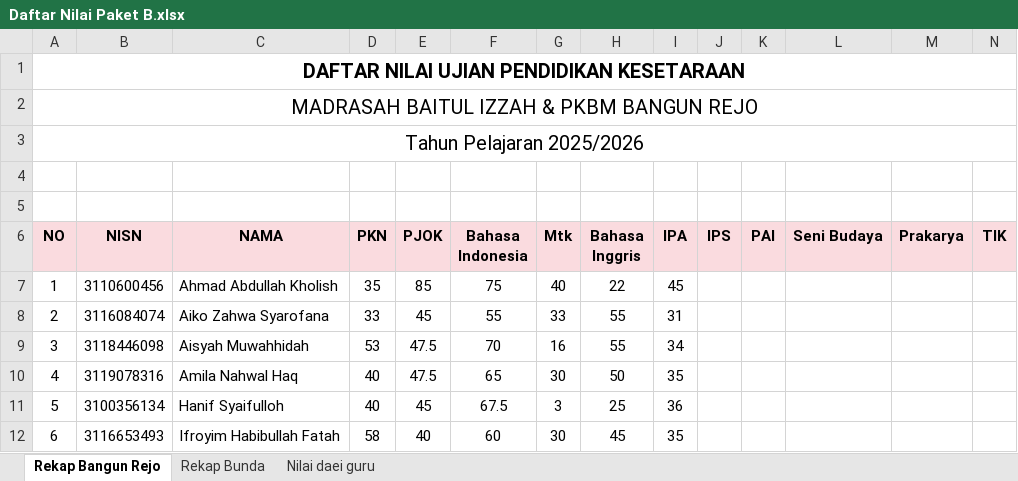
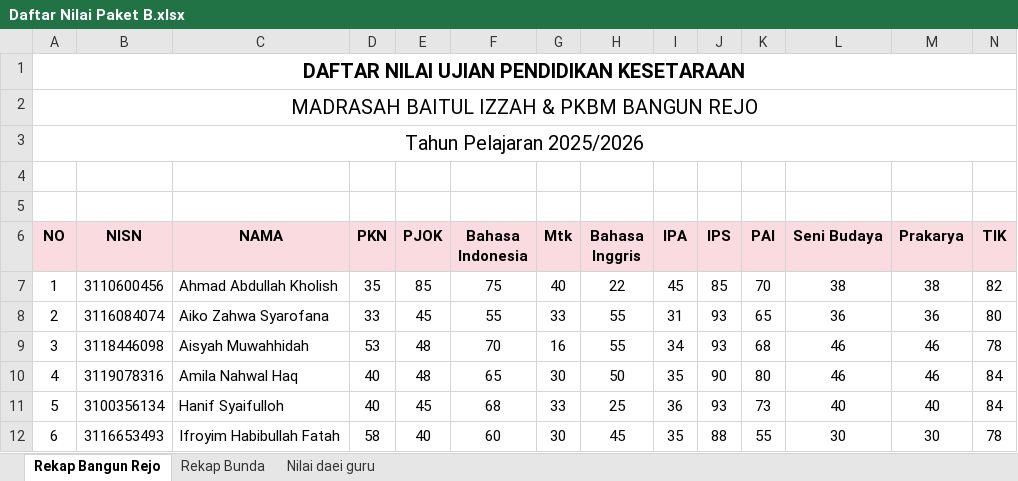
Before and after one commit to mzaini30/laporan-untuk-pkbm-2026, an Excel workbook: Daftar Nilai Paket B.xlsx, sheet Rekap Bangun Rejo, drawn as a sheet; only a part is shown; values as stored, in another font and other column widths than the file's, no borders; the diff covers the shown part only; the diff names each change by its address in the sheet, - before the commit and + after, or states it on an @@ line.

Commit message:
nilai

```diff
--- a/Daftar Nilai Paket B.xlsx (sheet Rekap Bangun Rejo)
+++ b/Daftar Nilai Paket B.xlsx (sheet Rekap Bangun Rejo)
-J7 (IPS): (empty)
+J7 (IPS): 85
-K7 (PAI): (empty)
+K7 (PAI): 70
-L7 (Seni Budaya): (empty)
+L7 (Seni Budaya): 38
-M7 (Prakarya): (empty)
+M7 (Prakarya): 38
-N7 (TIK): (empty)
+N7 (TIK): 82
-J8:J9 (IPS): (empty)
+J8:J9 (IPS): 93
-K8 (PAI): (empty)
+K8 (PAI): 65
-L8 (Seni Budaya): (empty)
+L8 (Seni Budaya): 36
-M8 (Prakarya): (empty)
+M8 (Prakarya): 36
-N8 (TIK): (empty)
+N8 (TIK): 80
-E9:E10 (PJOK): 47.5
+E9:E10 (PJOK): 48
-K9 (PAI): (empty)
+K9 (PAI): 68
-L9:L10 (Seni Budaya): (empty)
+L9:L10 (Seni Budaya): 46
-M9:M10 (Prakarya): (empty)
+M9:M10 (Prakarya): 46
-N9 (TIK): (empty)
+N9 (TIK): 78
-J10 (IPS): (empty)
+J10 (IPS): 90
-K10 (PAI): (empty)
+K10 (PAI): 80
-N10:N11 (TIK): (empty)
+N10:N11 (TIK): 84
-F11 (Bahasa Indonesia): 67.5
+F11 (Bahasa Indonesia): 68
-G11 (Mtk): 3
+G11 (Mtk): 33
-J11 (IPS): (empty)
+J11 (IPS): 93
-K11 (PAI): (empty)
+K11 (PAI): 73
-L11 (Seni Budaya): (empty)
+L11 (Seni Budaya): 40
-M11 (Prakarya): (empty)
+M11 (Prakarya): 40
-J12 (IPS): (empty)
+J12 (IPS): 88
-K12 (PAI): (empty)
+K12 (PAI): 55
-L12 (Seni Budaya): (empty)
+L12 (Seni Budaya): 30
-M12 (Prakarya): (empty)
+M12 (Prakarya): 30
-N12 (TIK): (empty)
+N12 (TIK): 78
```
Also changed, not shown: 37 edited cells elsewhere in this sheet, sheet Rekap Bunda.
